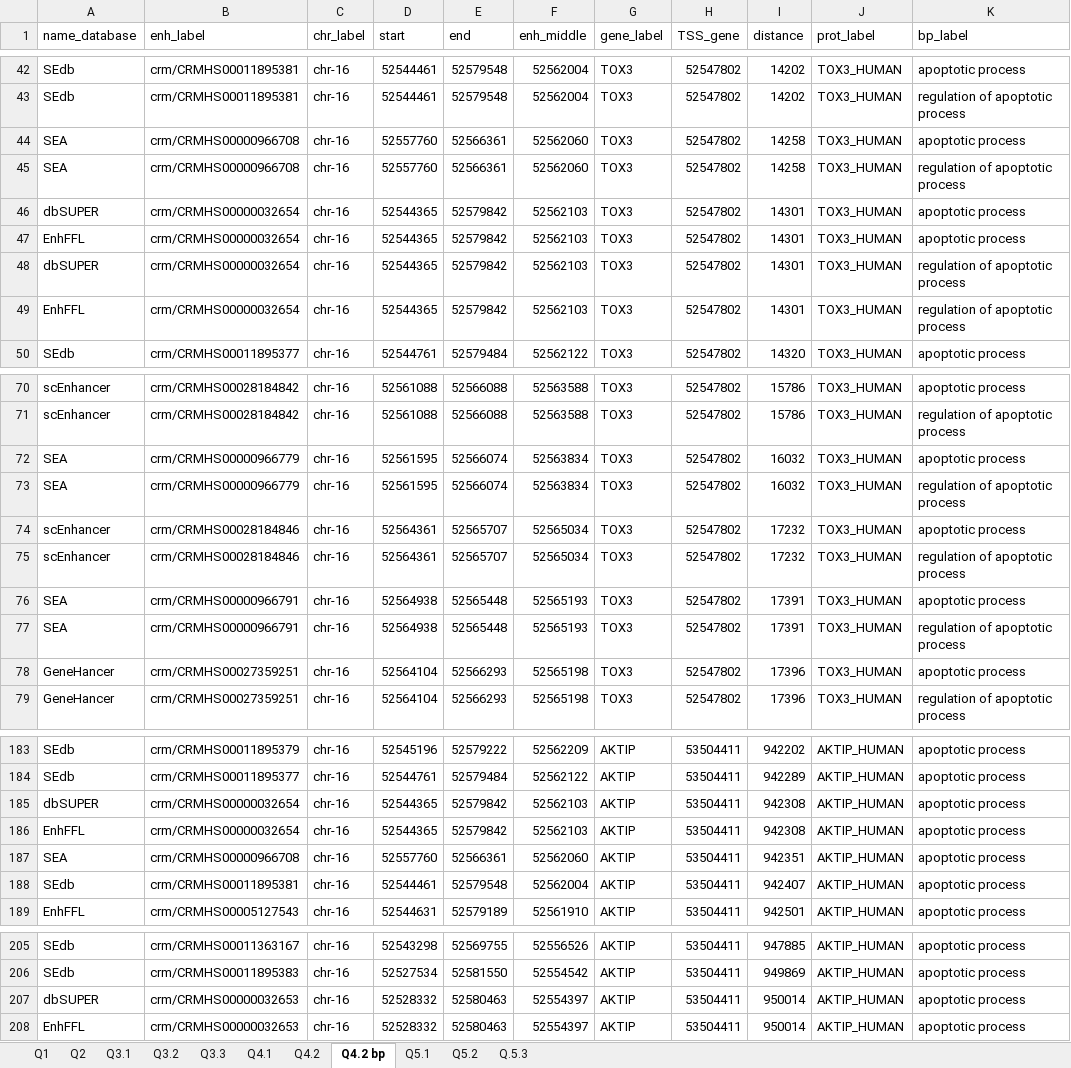
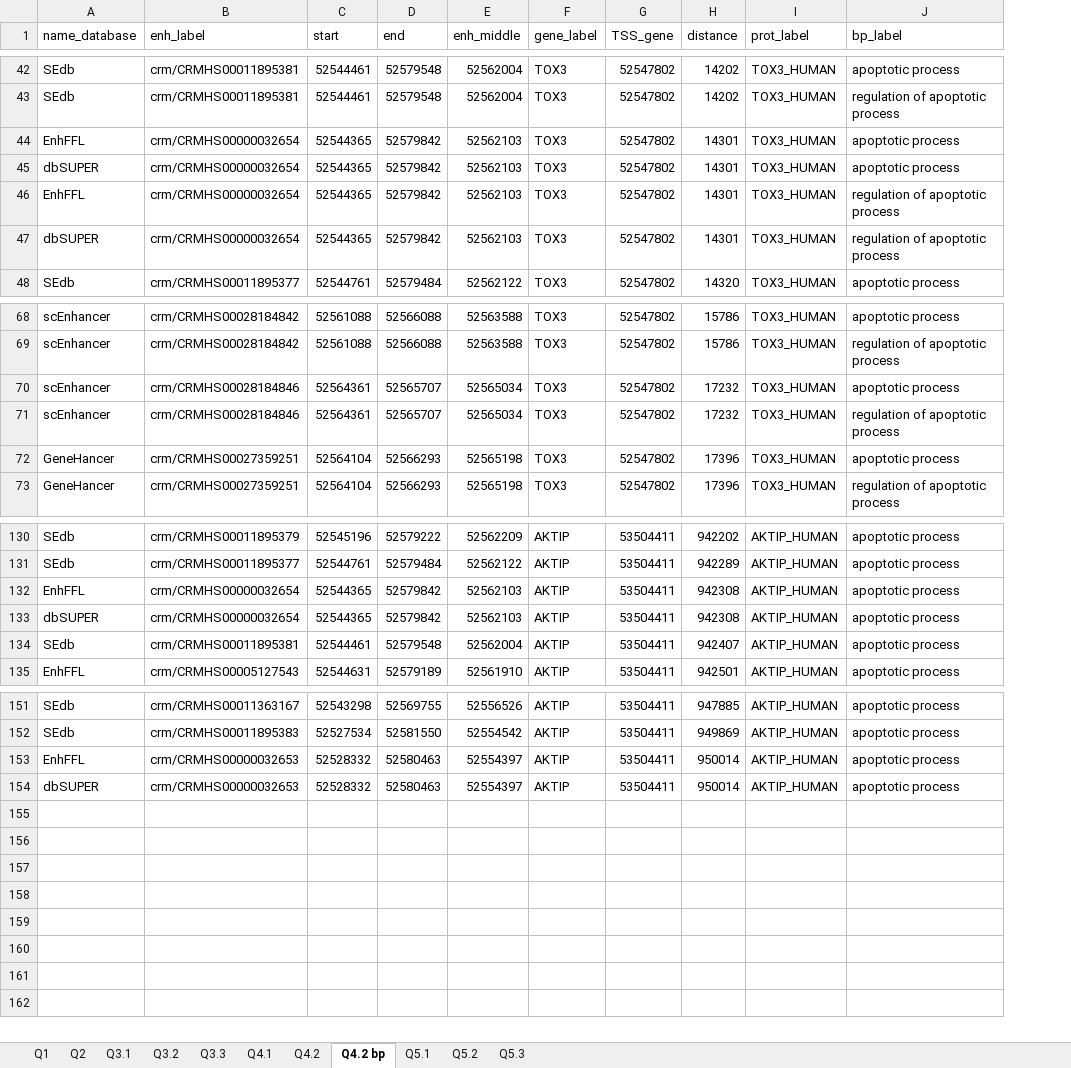
Before and after one commit to juan-mulero/cisreg, an Excel workbook: Use_Cases/UC1/Results.xlsx, sheet Q4.2 bp, drawn as a sheet; only a part is shown, gaps mark what is left out; values as stored, in another font and other column widths than the file's, no borders; removed rows and columns are numbered as before the commit, all else as after; the diff covers the shown part only; the diff names each change by its address in the sheet, - before the commit and + after, or states it on an @@ line.

```diff
--- a/Use_Cases/UC1/Results.xlsx (sheet Q4.2 bp)
+++ b/Use_Cases/UC1/Results.xlsx (sheet Q4.2 bp)
-sheet tab: Q.5.3
+sheet tab: Q5.3
-column C (chr_label), rows 42-43: chr-16 | chr-16; row 46: chr-16; row 48: chr-16; row 50: chr-16; rows 70-71: chr-16 | chr-16; rows 74-75: chr-16 | chr-16; rows 78-79: chr-16 | chr-16; rows 183-185: all chr-16; rows 188-189: chr-16 | chr-16; rows 205-207: all chr-16
-row 44: SEA | crm/CRMHS00000966708 | chr-16 | 52557760 | 52566361 | 52562060 | TOX3 | 52547802 | 14258 | TOX3_HUMAN | apoptotic process
-row 45: SEA | crm/CRMHS00000966708 | chr-16 | 52557760 | 52566361 | 52562060 | TOX3 | 52547802 | 14258 | TOX3_HUMAN | regulation of apoptotic process
@@ row 47 moved to row 44: EnhFFL @@
@@ row 49 moved to row 46: EnhFFL @@
-row 72: SEA | crm/CRMHS00000966779 | chr-16 | 52561595 | 52566074 | 52563834 | TOX3 | 52547802 | 16032 | TOX3_HUMAN | apoptotic process
-row 73: SEA | crm/CRMHS00000966779 | chr-16 | 52561595 | 52566074 | 52563834 | TOX3 | 52547802 | 16032 | TOX3_HUMAN | regulation of apoptotic process
-row 76: SEA | crm/CRMHS00000966791 | chr-16 | 52564938 | 52565448 | 52565193 | TOX3 | 52547802 | 17391 | TOX3_HUMAN | apoptotic process
-row 77: SEA | crm/CRMHS00000966791 | chr-16 | 52564938 | 52565448 | 52565193 | TOX3 | 52547802 | 17391 | TOX3_HUMAN | regulation of apoptotic process
@@ row 186 moved to row 132: EnhFFL @@
-row 187: SEA | crm/CRMHS00000966708 | chr-16 | 52557760 | 52566361 | 52562060 | AKTIP | 53504411 | 942351 | AKTIP_HUMAN | apoptotic process
@@ row 208 moved to row 153: EnhFFL @@
```
Also changed, not shown: 47 removed rows and 2 moved rows elsewhere in this sheet, sheet Q4.2, sheet Q4.1, sheet Q1, sheet Q5.2, sheet Q5.1, sheet Q3.3, 3 more sheets, BGW_graphs.xlsx, BGW_statistics.xlsx, 26 other files.
